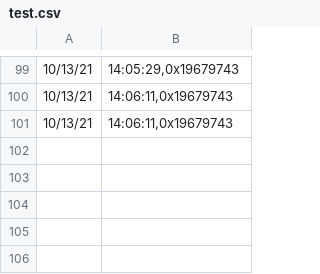
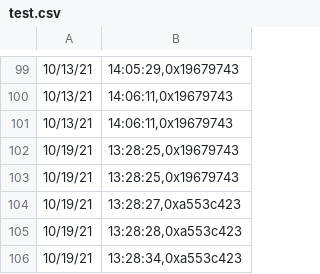
Before and after one commit to jacobkloepper/linux-rfid-eac, a CSV file: logs/test.csv, drawn as a sheet; only a part is shown, gaps mark what is left out; the diff names each change by its address in the sheet, - before the commit and + after, or states it on an @@ line.

```diff
--- a/logs/test.csv
+++ b/logs/test.csv
+row 102: 10/19/21 | 13:28:25,0x19679743
+row 103: 10/19/21 | 13:28:25,0x19679743
+row 104: 10/19/21 | 13:28:27,0xa553c423
+row 105: 10/19/21 | 13:28:28,0xa553c423
+row 106: 10/19/21 | 13:28:34,0xa553c423
```
Also changed, not shown: 15 other files.
